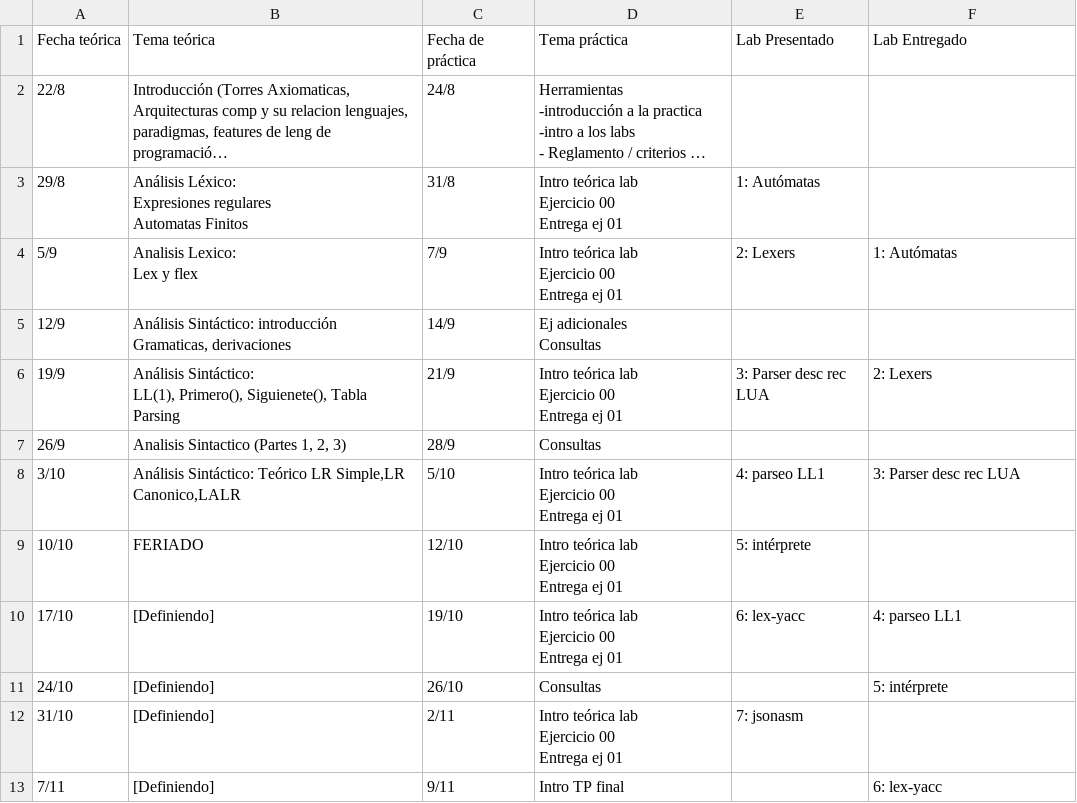
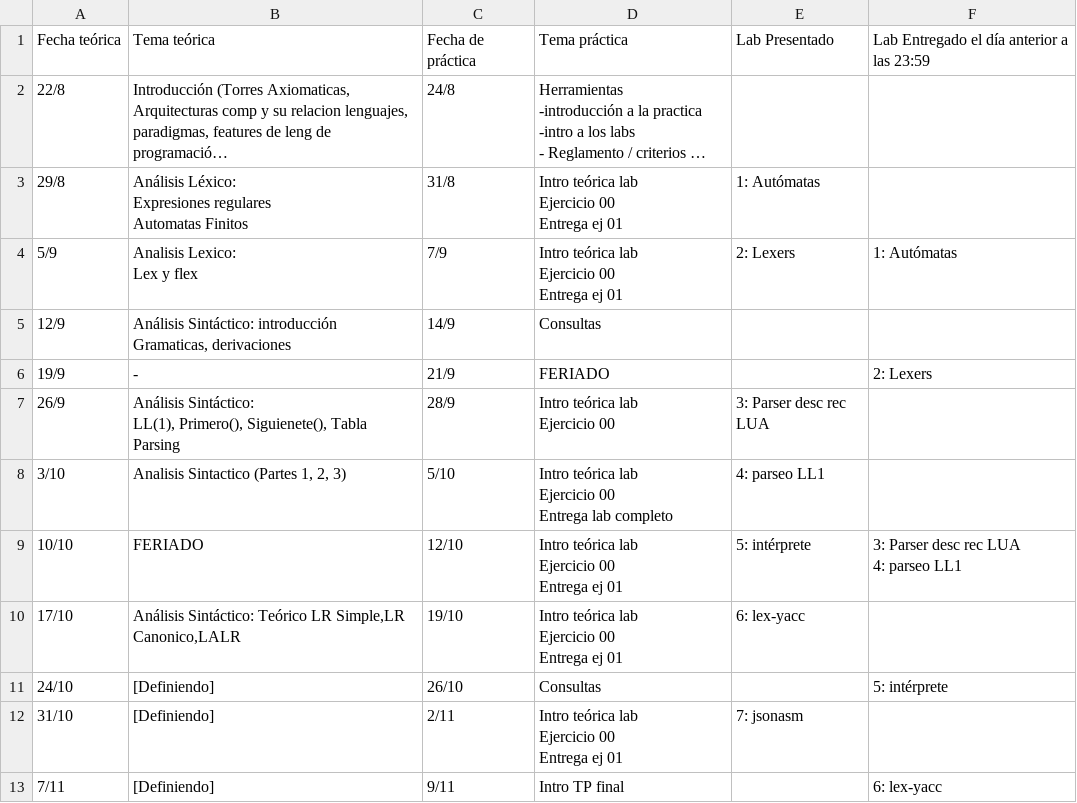
Before and after one commit to compiladores/teo, a CSV file: calendario_2022_2.csv, drawn as a sheet; only a part is shown; long unchanged cells end in …; ↵ is a line break in a cell; the diff names each change by its address in the sheet, - before the commit and + after, or states it on an @@ line.

Commit message:
Deploying to gh-pages from @ compiladores/compiladores.github.io@ed8af7a2e9c7cf800cda943aecb3137fa712c34c 🚀

```diff
--- a/calendario_2022_2.csv
+++ b/calendario_2022_2.csv
-F1: Lab Entregado
+F1: Lab Entregado el día anterior a las 23:59
-D5: Ej adicionales ↵ Consultas
+D5: Consultas
-B6: Análisis Sintáctico: ↵ LL(1), Primero(), Siguienete(), Tabla Parsing
+B6: -
-D6: Intro teórica lab ↵ Ejercicio 00 ↵ Entrega ej 01
+D6: FERIADO
-E6: 3: Parser desc rec LUA
+E6: (empty)
-B7: Analisis Sintactico (Partes 1, 2, 3)
+B7: Análisis Sintáctico: ↵ LL(1), Primero(), Siguienete(), Tabla Parsing
-D7: Consultas
+D7: Intro teórica lab ↵ Ejercicio 00
-E7: (empty)
+E7: 3: Parser desc rec LUA
-B8: Análisis Sintáctico: Teórico LR Simple,LR Canonico,LALR
+B8: Analisis Sintactico (Partes 1, 2, 3)
-D8: …00 ↵ Entrega ej 01
+D8: …00 ↵ Entrega lab completo
-F8: 3: Parser desc rec LUA
+F8: (empty)
-F9: (empty)
+F9: 3: Parser desc rec LUA ↵ 4: parseo LL1
-B10: [Definiendo]
+B10: Análisis Sintáctico: Teórico LR Simple,LR Canonico,LALR
-F10: 4: parseo LL1
+F10: (empty)
```
